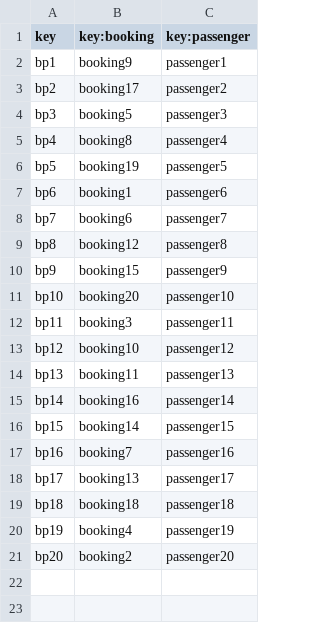
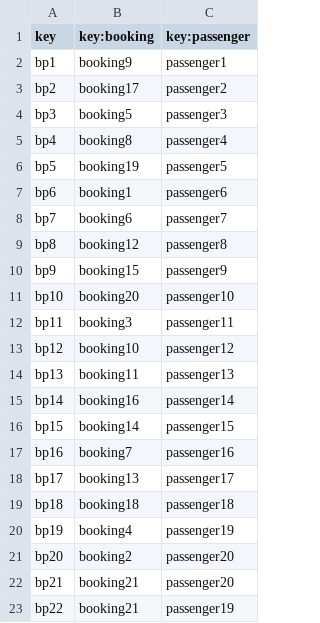
Before and after one commit to cesmarvan/Acme-ANS-C2, a CSV file: src/main/resources/WEB-INF/data/sample/bookingPassenger.csv, drawn as a sheet; the diff names each change by its address in the sheet, - before the commit and + after, or states it on an @@ line.

```diff
--- a/src/main/resources/WEB-INF/data/sample/bookingPassenger.csv
+++ b/src/main/resources/WEB-INF/data/sample/bookingPassenger.csv
+row 22: bp21 | booking21 | passenger20
+row 23: bp22 | booking21 | passenger19
```
Also changed, not shown: src/main/resources/WEB-INF/data/sample/booking.csv, src/main/resources/WEB-INF/data/sample/customer.csv, 54 other files.
